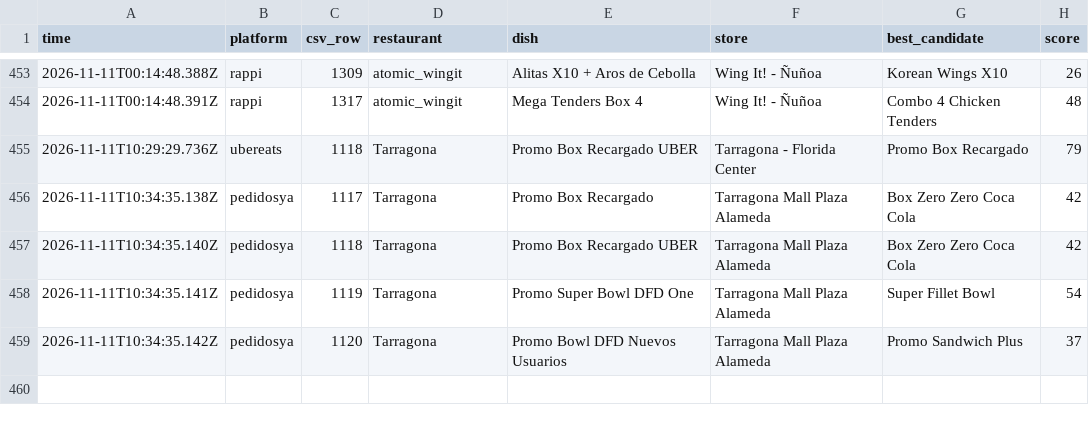
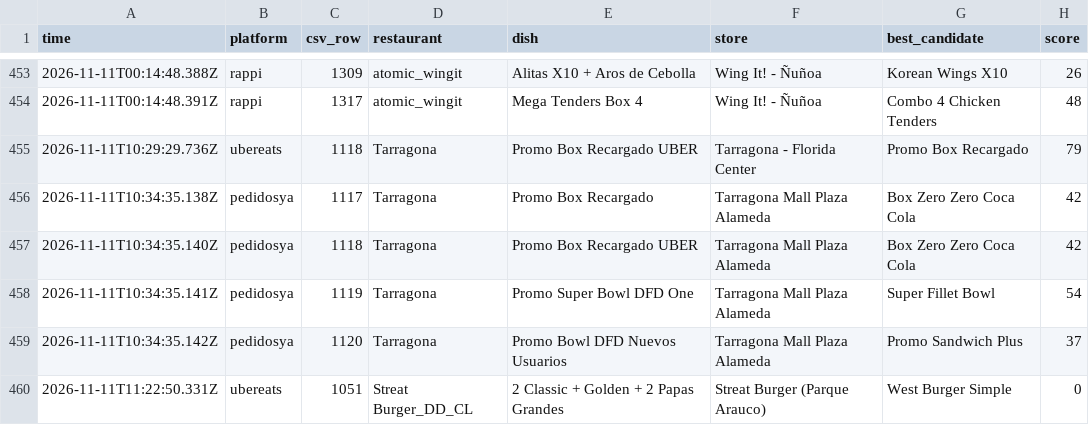
Before and after one commit to zombypop/planilla-uber, a CSV file: scraper/logs/not_found.csv, drawn as a sheet; only a part is shown, gaps mark what is left out; the diff names each change by its address in the sheet, - before the commit and + after, or states it on an @@ line.

```diff
--- a/scraper/logs/not_found.csv
+++ b/scraper/logs/not_found.csv
+row 460: 2026-11-11T11:22:50.331Z | ubereats | 1051 | Streat Burger_DD_CL | 2 Classic + Golden + 2 Papas Grandes | Streat Burger (Parque Arauco) | West Burger Simple | 0
```
Also changed, not shown: Planilla-Cacho - Sheet2 - precios.csv, 5 other files.
